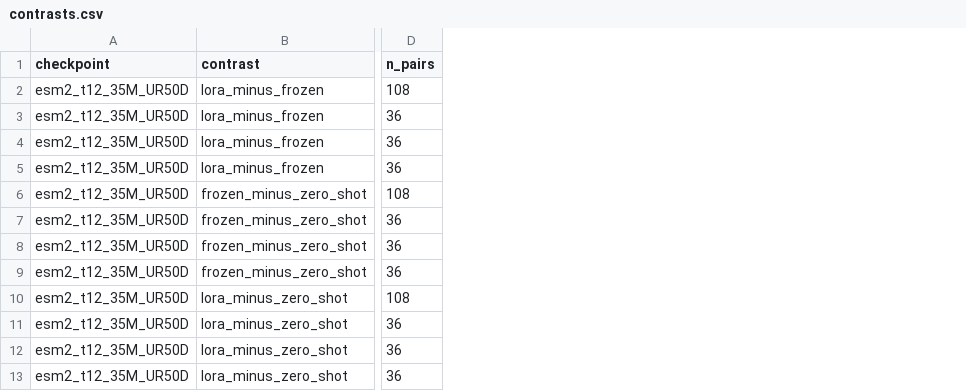
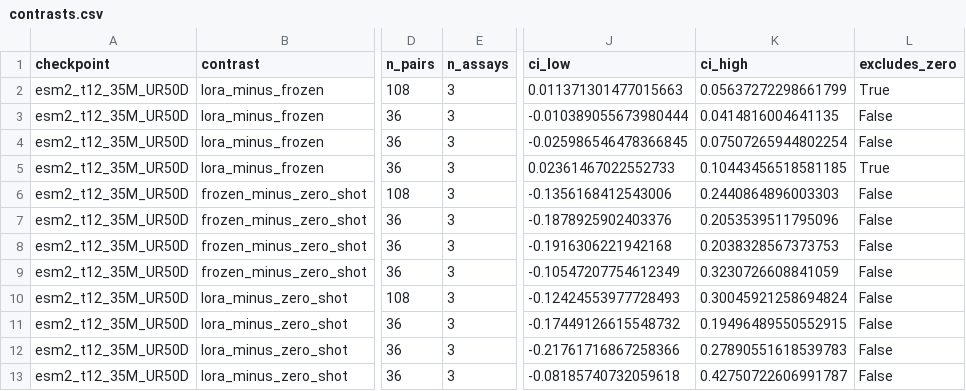
Before and after one commit to zorian15/bio-transformer-portfolio, a CSV file: projects/dms-benchmark/results/contrasts.csv, drawn as a sheet; only a part is shown, gaps mark what is left out; the diff names each change by its address in the sheet, - before the commit and + after, or states it on an @@ line.

```diff
--- a/projects/dms-benchmark/results/contrasts.csv
+++ b/projects/dms-benchmark/results/contrasts.csv
+column E (n_assays), rows 2-13: all 3
+column J (ci_low), rows 2-13: 0.011371301477015663 | -0.010389055673980444 | -0.025986546478366845 | 0.02361467022552733 | -0.1356168412543006 | -0.1878925902403376 | -0.1916306221942168 | -0.10547207754612349 | -0.12424553977728493 | -0.17449126615548732 | -0.21761716867258366 | -0.08185740732059618
+column K (ci_high), rows 2-13: 0.05637272298661799 | 0.0414816004641135 | 0.07507265944802254 | 0.10443456518581185 | 0.2440864896003303 | 0.2053539511795096 | 0.2038328567373753 | 0.3230726608841059 | 0.30045921258694824 | 0.19496489550552915 | 0.27890551618539783 | 0.42750722606991787
+column L (excludes_zero), rows 2-13: True | False | False | True | False | False | False | False | False | False | False | False
```
Also changed, not shown: 4 other files.
